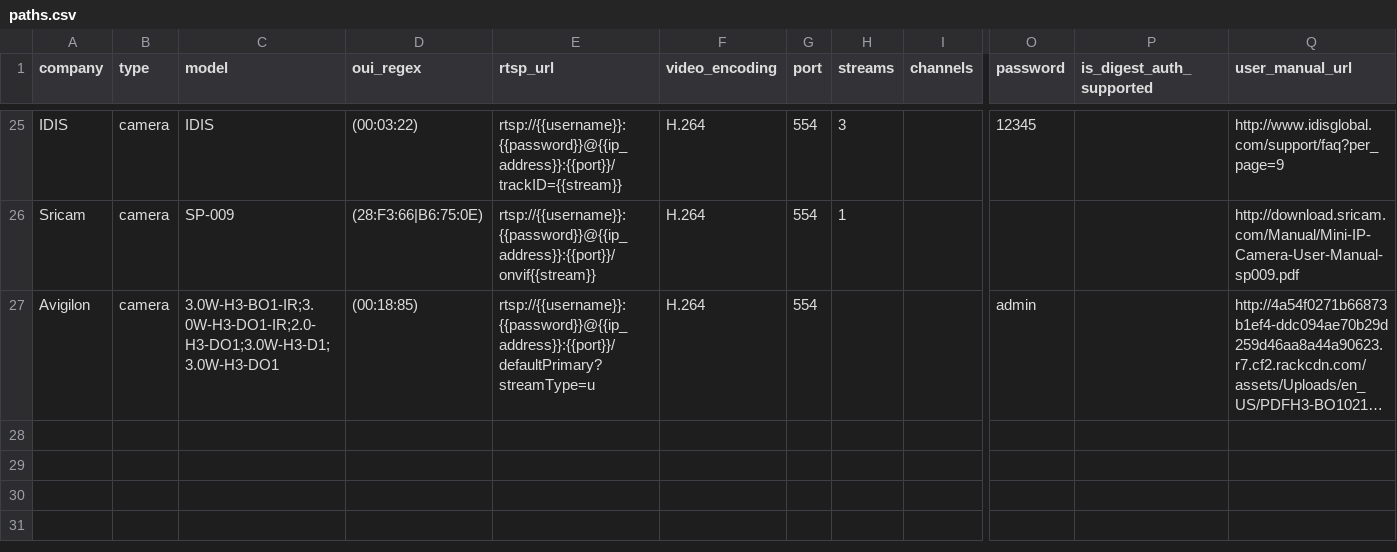
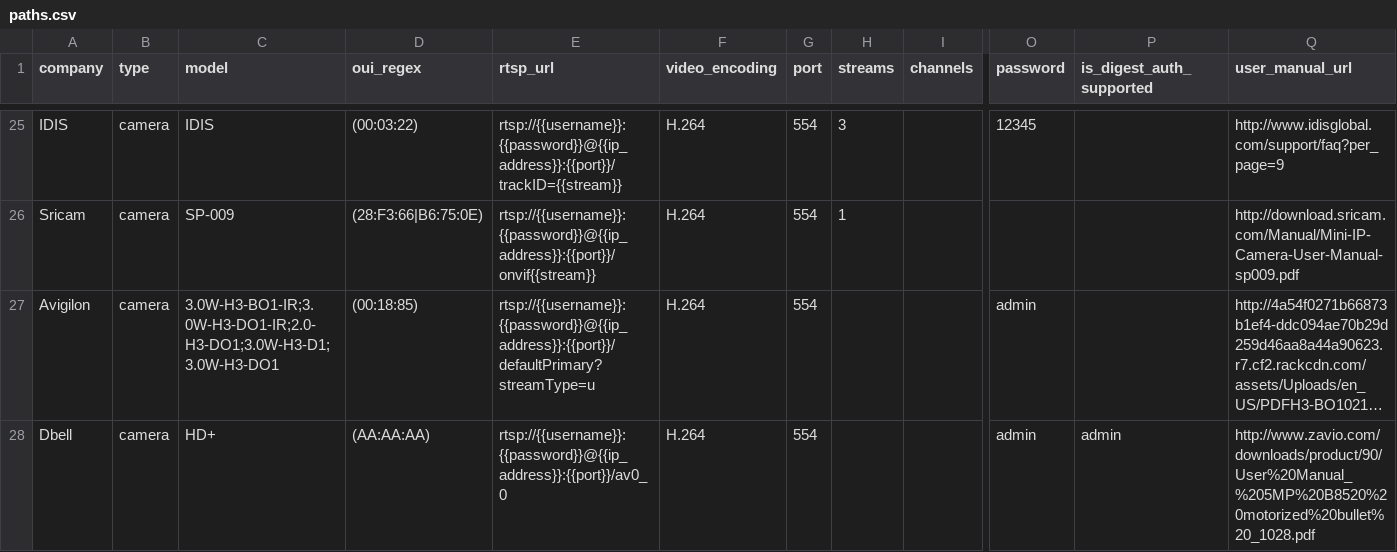
Before and after one commit to CamioCam/rtsp, a CSV file: cameras/paths.csv, drawn as a sheet; only a part is shown, gaps mark what is left out; long unchanged cells end in …; rows hold the shown columns only; the diff names each change by its address in the sheet, - before the commit and + after, or states it on an @@ line.

Commit message:
Added base of DBELL HD+ camera info

```diff
--- a/cameras/paths.csv
+++ b/cameras/paths.csv
+row 28: Dbell | camera | HD+ | (AA:AA:AA) | rtsp://{{username}}:{{password}}@{{ip_address}}:{{port}}/av0_0 | H.264 | 554 |  |  | admin | admin | http://www.zavio.com/downloads/product/90/User%20Manual_%205MP%20B8520%20motorized%20bullet%20_1028.pdf
```
